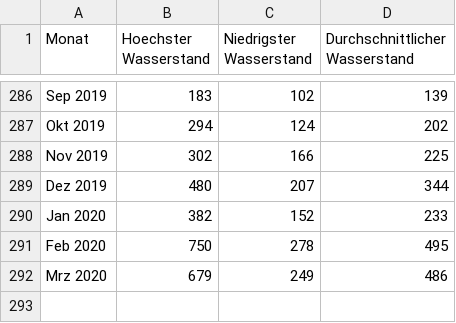
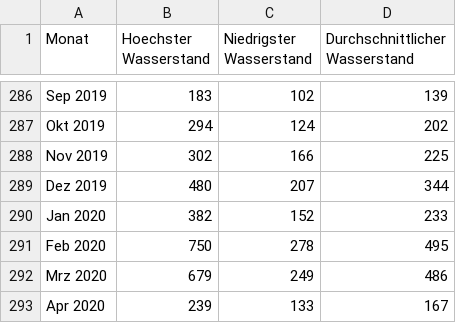
Before and after one commit to opendataddorf/od-resources, a CSV file: Wasserstand des Rheins bei Düsseldorf monatlich ab 1996.csv, drawn as a sheet; only a part is shown, gaps mark what is left out; the diff names each change by its address in the sheet, - before the commit and + after, or states it on an @@ line.

Commit message:
Update Wasserstand des Rheins bei Düsseldorf monatlich ab 1996.csv

```diff
--- a/Wasserstand des Rheins bei Düsseldorf monatlich ab 1996.csv
+++ b/Wasserstand des Rheins bei Düsseldorf monatlich ab 1996.csv
+row 293: Apr 2020 | 239 | 133 | 167
```
